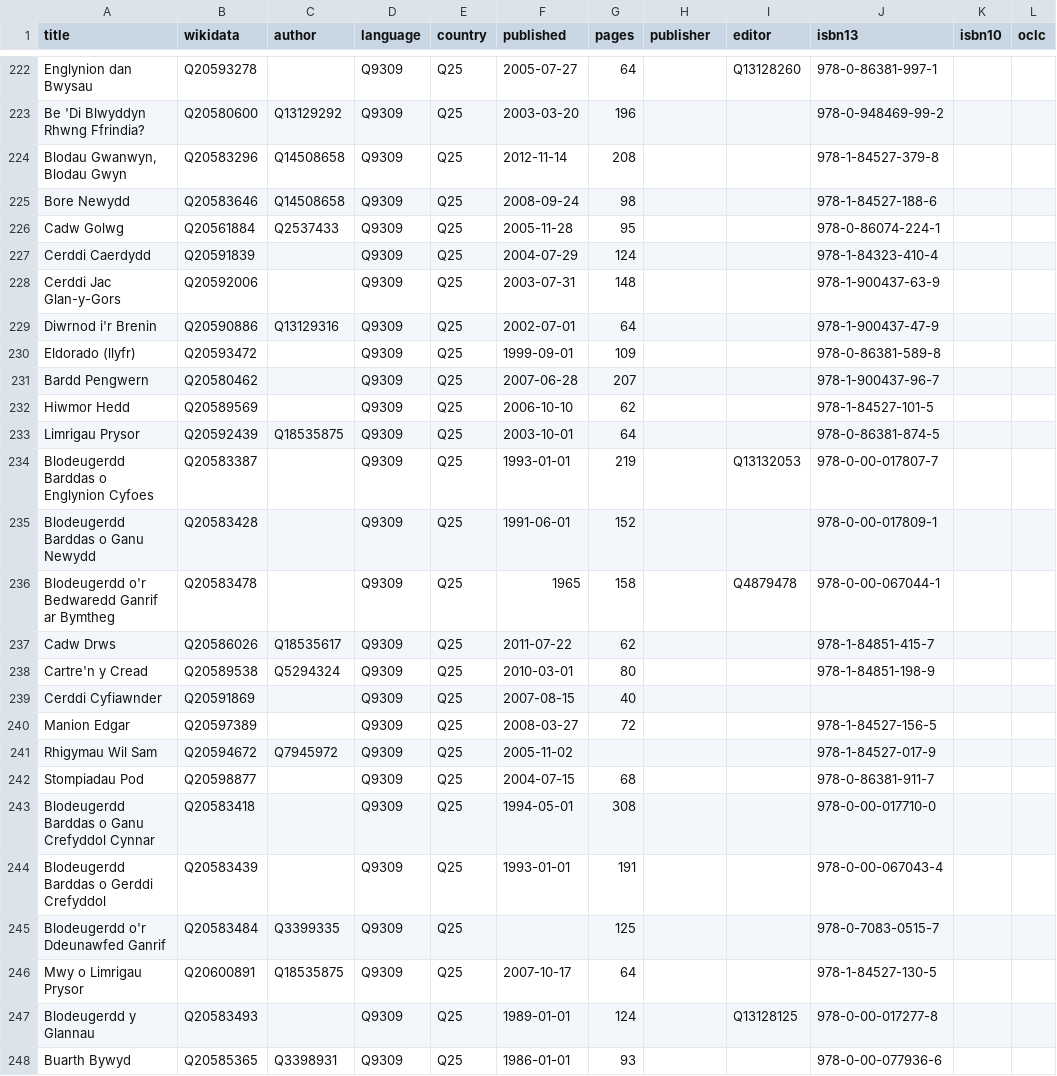
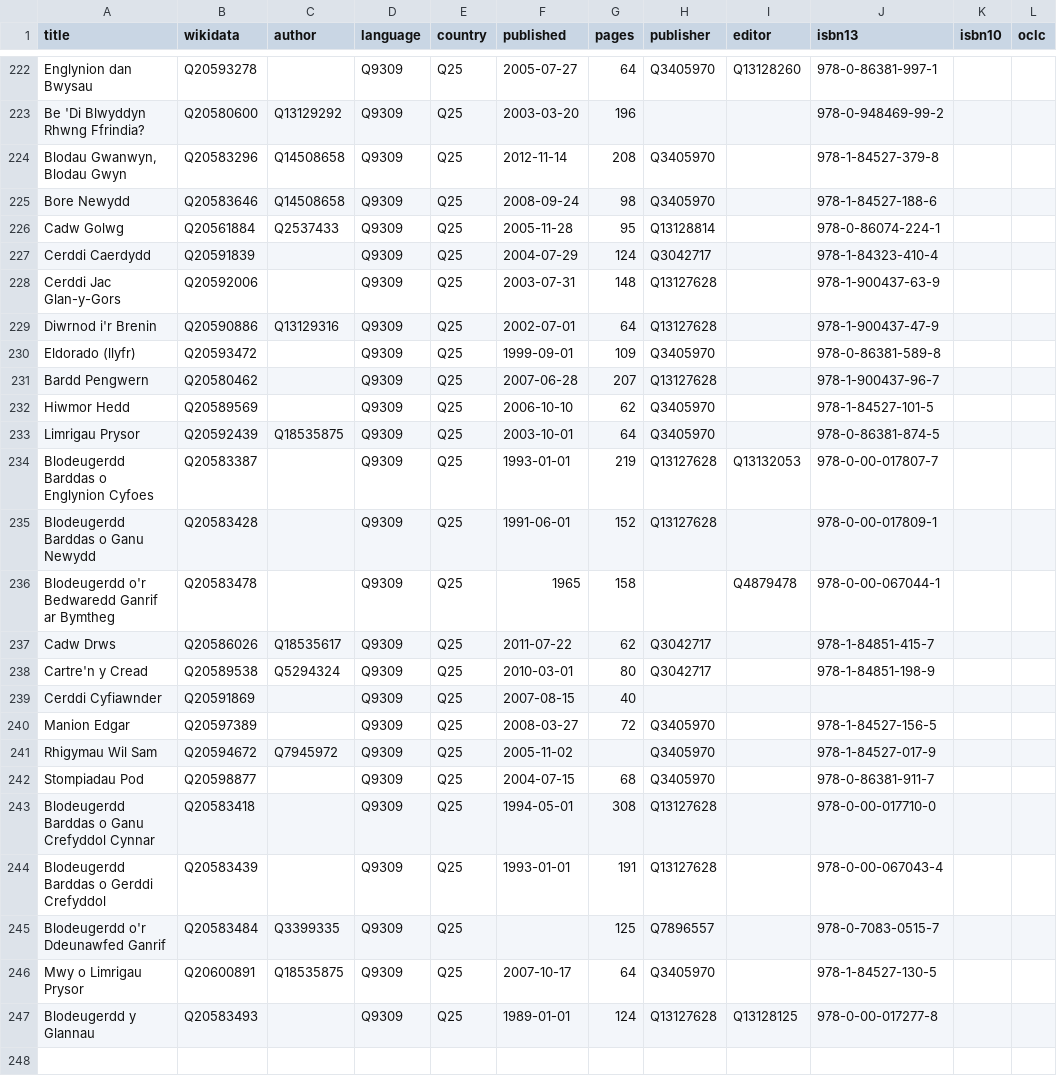
Before and after one commit to pyfisch/fischbot, a CSV file: welshbooks/2015-12-30-example.csv, drawn as a sheet; only a part is shown, gaps mark what is left out; the diff covers the shown part only; the diff names each change by its address in the sheet, - before the commit and + after, or states it on an @@ line.

```diff
--- a/welshbooks/2015-12-30-example.csv
+++ b/welshbooks/2015-12-30-example.csv
-H222 (publisher): (empty)
+H222 (publisher): Q3405970
-H224:H225 (publisher): (empty)
+H224:H225 (publisher): Q3405970
-H226 (publisher): (empty)
+H226 (publisher): Q13128814
-H227 (publisher): (empty)
+H227 (publisher): Q3042717
-H228:H229 (publisher): (empty)
+H228:H229 (publisher): Q13127628
-H230 (publisher): (empty)
+H230 (publisher): Q3405970
-H231 (publisher): (empty)
+H231 (publisher): Q13127628
-H232:H233 (publisher): (empty)
+H232:H233 (publisher): Q3405970
-H234:H235 (publisher): (empty)
+H234:H235 (publisher): Q13127628
-H237:H238 (publisher): (empty)
+H237:H238 (publisher): Q3042717
-H240:H242 (publisher): (empty)
+H240:H242 (publisher): Q3405970
-H243:H244 (publisher): (empty)
+H243:H244 (publisher): Q13127628
-H245 (publisher): (empty)
+H245 (publisher): Q7896557
-H246 (publisher): (empty)
+H246 (publisher): Q3405970
-H247 (publisher): (empty)
+H247 (publisher): Q13127628
-row 248: Buarth Bywyd | Q20585365 | Q3398931 | Q9309 | Q25 | 1986-01-01 | 93 |  |  | 978-0-00-077936-6
```
Also changed, not shown: 7 removed rows and 82 edited cells elsewhere in this file, 2 other files.
